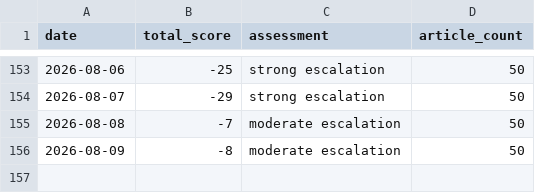
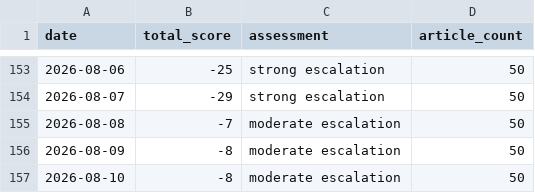
Before and after one commit to mikloshetzer-sketch/conflict-end-matrix, a CSV file: data/conflict_history.csv, drawn as a sheet; only a part is shown, gaps mark what is left out.

```diff
--- a/data/conflict_history.csv
+++ b/data/conflict_history.csv
@@ -156 +156,2 @@ date,total_score,assessment,article_count
 2026-08-09,-8,moderate escalation,50
+2026-08-10,-8,moderate escalation,50
```
Also changed, not shown: 5 other files.
